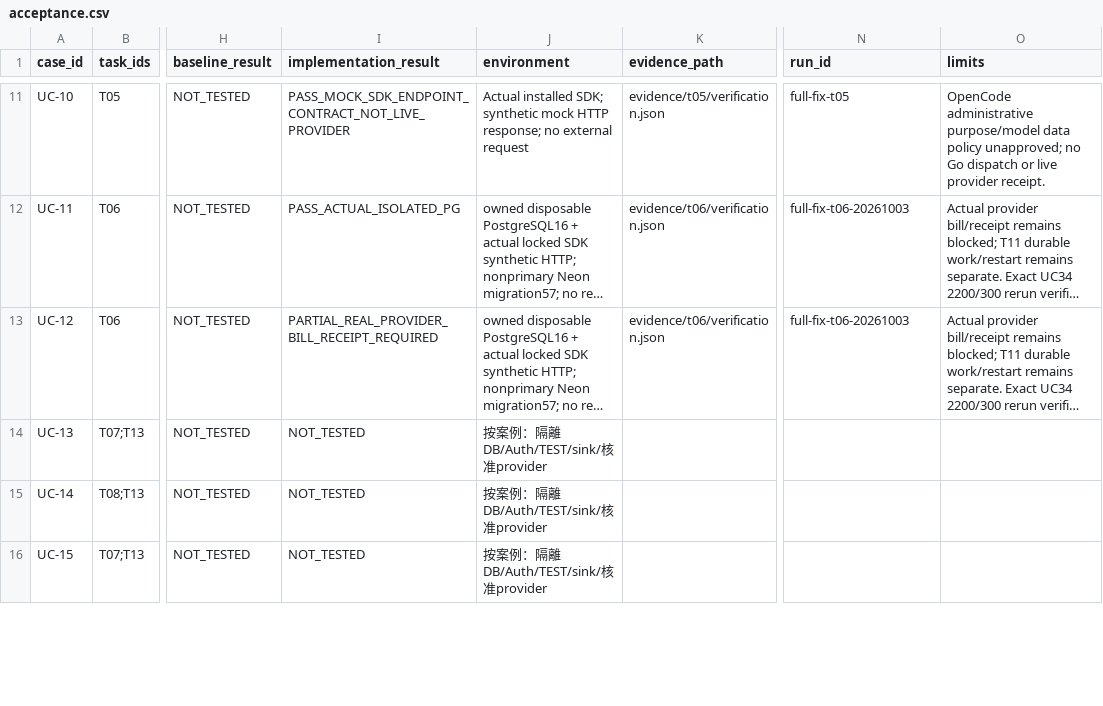
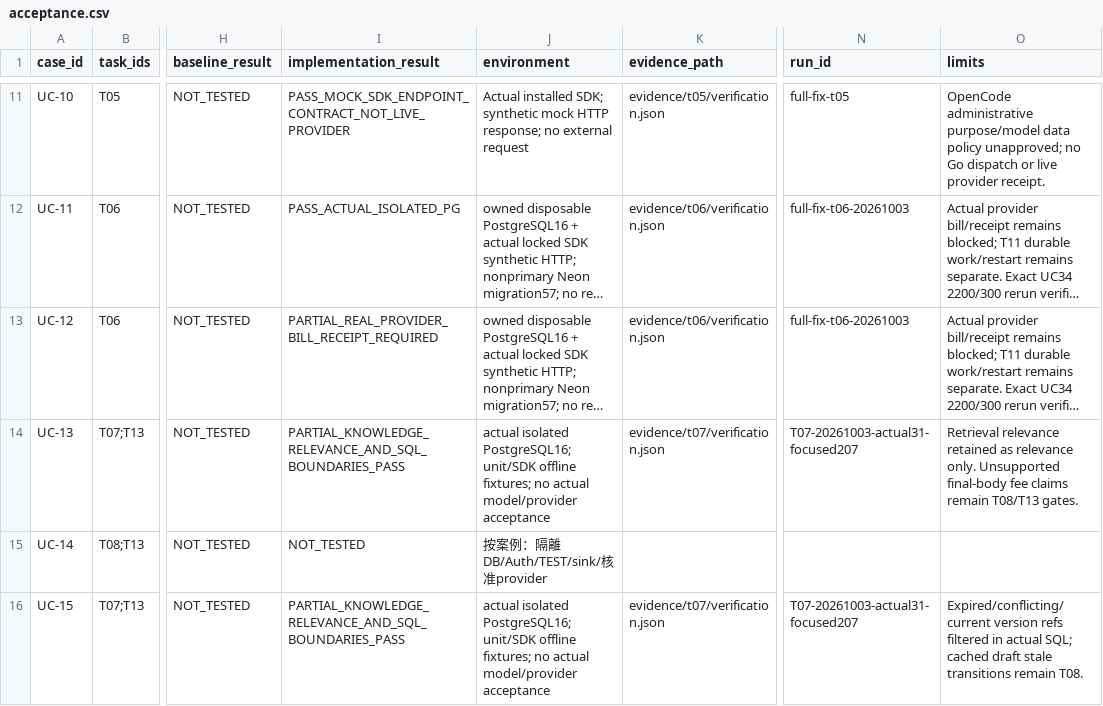
Before and after one commit to YNWAforever/hkwtia, a CSV file: docs/audits/hkwtia-2026-10-03-full-fix/acceptance.csv, drawn as a sheet; only a part is shown, gaps mark what is left out; long unchanged cells end in …; the diff covers the shown part only; the diff names each change by its address in the sheet, - before the commit and + after, or states it on an @@ line.

Commit message:
feat: govern approved knowledge versions and scoped retrieval

```diff
--- a/docs/audits/hkwtia-2026-10-03-full-fix/acceptance.csv
+++ b/docs/audits/hkwtia-2026-10-03-full-fix/acceptance.csv
-I14 (implementation_result): NOT_TESTED
+I14 (implementation_result): PARTIAL_KNOWLEDGE_RELEVANCE_AND_SQL_BOUNDARIES_PASS
-J14 (environment): 按案例：隔離DB/Auth/TEST/sink/核准provider
+J14 (environment): actual isolated PostgreSQL16; unit/SDK offline fixtures; no actual model/provider acceptance
-K14 (evidence_path): (empty)
+K14 (evidence_path): evidence/t07/verification.json
-N14 (run_id): (empty)
+N14 (run_id): T07-20261003-actual31-focused207
-O14 (limits): (empty)
+O14 (limits): Retrieval relevance retained as relevance only. Unsupported final-body fee claims remain T08/T13 gates.
-I16 (implementation_result): NOT_TESTED
+I16 (implementation_result): PARTIAL_KNOWLEDGE_RELEVANCE_AND_SQL_BOUNDARIES_PASS
-J16 (environment): 按案例：隔離DB/Auth/TEST/sink/核准provider
+J16 (environment): actual isolated PostgreSQL16; unit/SDK offline fixtures; no actual model/provider acceptance
-K16 (evidence_path): (empty)
+K16 (evidence_path): evidence/t07/verification.json
-N16 (run_id): (empty)
+N16 (run_id): T07-20261003-actual31-focused207
-O16 (limits): (empty)
+O16 (limits): Expired/conflicting/current version refs filtered in actual SQL; cached draft stale transitions remain T08.
```
Also changed, not shown: 15 edited cells elsewhere in this file, docs/audits/hkwtia-2026-10-03-full-fix/status.csv, docs/audits/hkwtia-2026-10-03-full-fix/tasks.csv, 51 other files.
